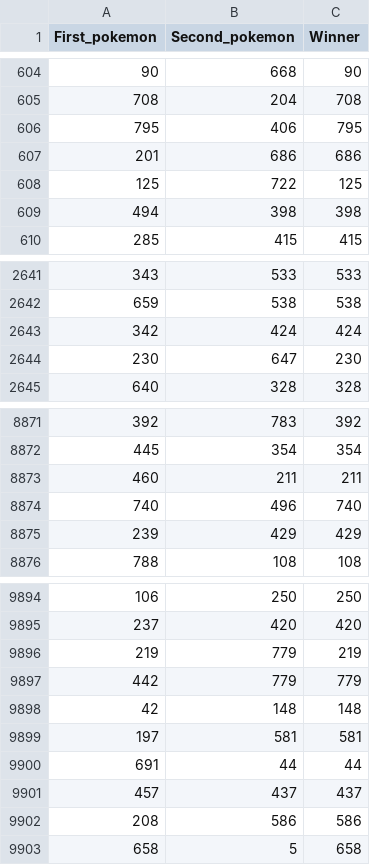
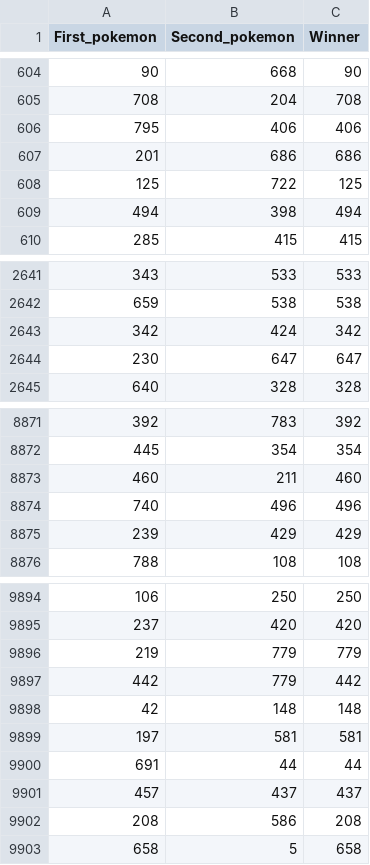
Before and after one commit to Sh1r0Yaksha/Prediction-of-Pokemon-Fights, a CSV file: data/result.csv, drawn as a sheet; only a part is shown, gaps mark what is left out; the diff covers the shown part only.

```diff
--- a/data/result.csv
+++ b/data/result.csv
@@ -605,6 +605,6 @@ First_pokemon,Second_pokemon,Winner
 708,204,708
-795,406,795
+795,406,406
 201,686,686
 125,722,125
-494,398,398
+494,398,494
 285,415,415
@@ -2642,4 +2642,4 @@ First_pokemon,Second_pokemon,Winner
 659,538,538
-342,424,424
-230,647,230
+342,424,342
+230,647,647
 640,328,328
@@ -8872,4 +8872,4 @@ First_pokemon,Second_pokemon,Winner
 445,354,354
-460,211,211
-740,496,740
+460,211,460
+740,496,496
 239,429,429
@@ -9895,4 +9895,4 @@ First_pokemon,Second_pokemon,Winner
 237,420,420
-219,779,219
-442,779,779
+219,779,779
+442,779,442
 42,148,148
@@ -9901,3 +9901,3 @@ First_pokemon,Second_pokemon,Winner
 457,437,437
-208,586,586
+208,586,208
 658,5,658
```
Also changed, not shown: 142 edited cells elsewhere in this file, 1 other file.
